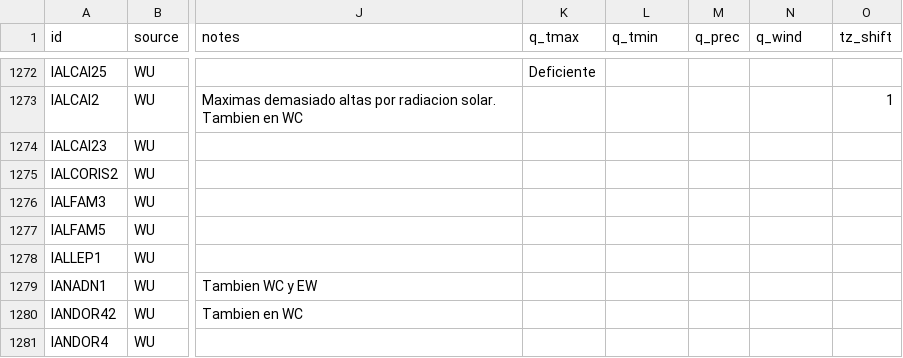
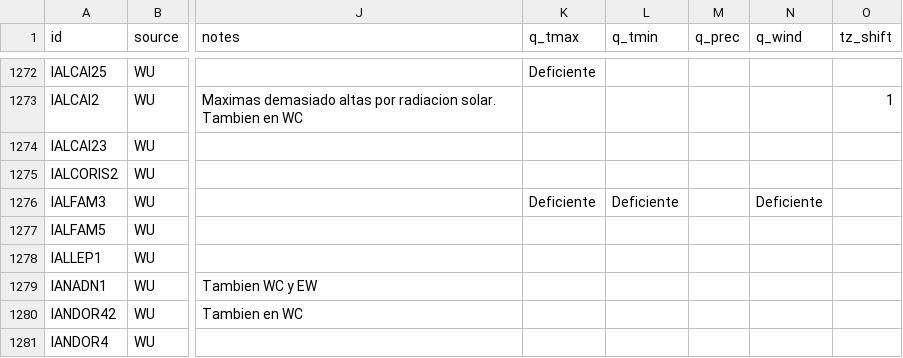
Before and after one commit to ccalvosa/AragonWX, a CSV file: config/stations.csv, drawn as a sheet; only a part is shown, gaps mark what is left out; the diff names each change by its address in the sheet, - before the commit and + after, or states it on an @@ line.

Commit message:
admin: Alfambra: máxima deficiente, mínima deficiente, viento deficiente

```diff
--- a/config/stations.csv
+++ b/config/stations.csv
-K1276 (q_tmax): (empty)
+K1276 (q_tmax): Deficiente
-L1276 (q_tmin): (empty)
+L1276 (q_tmin): Deficiente
-N1276 (q_wind): (empty)
+N1276 (q_wind): Deficiente
```
